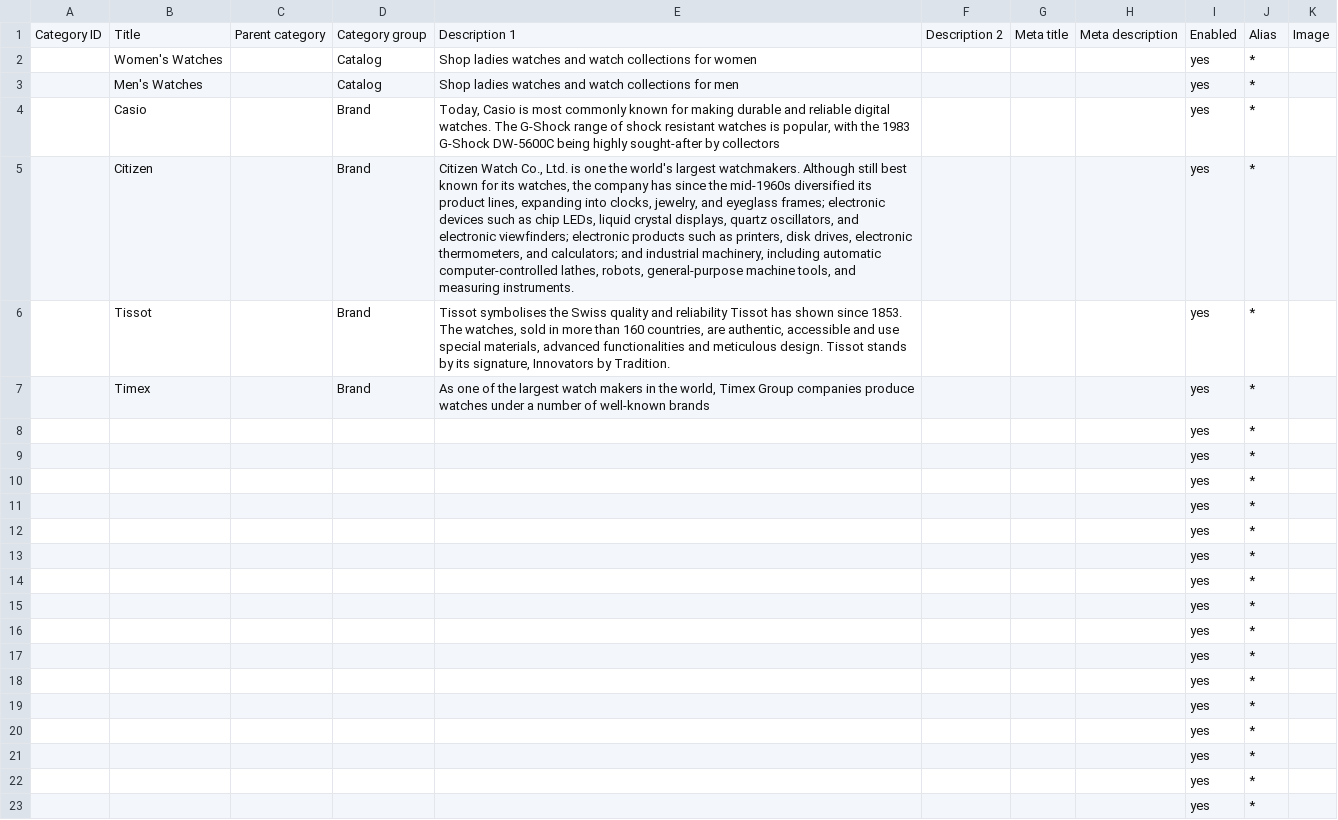
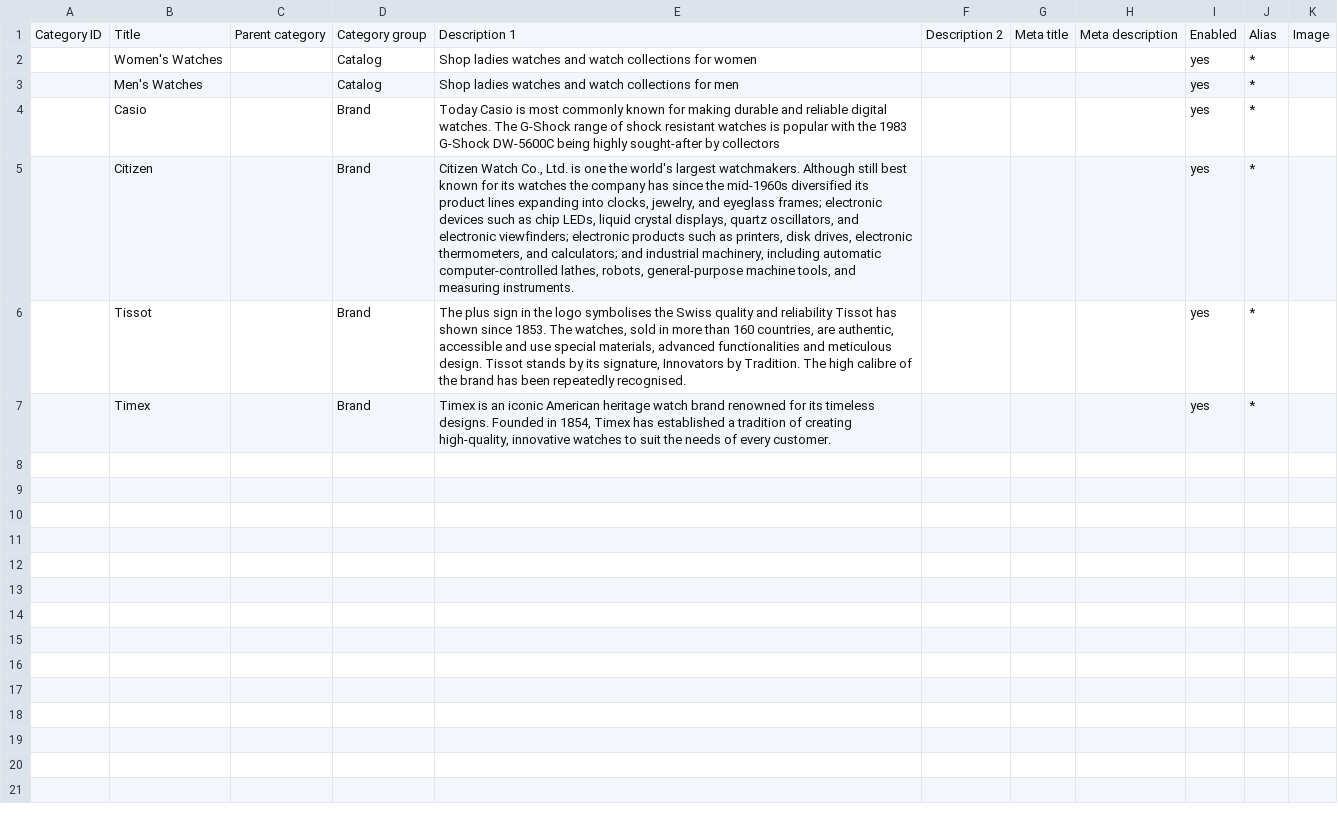
Before and after one commit to gplcart/gplcart, a CSV file: files/private/examples/import_category.csv, drawn as a sheet; only a part is shown; the diff covers the shown part only.

```diff
--- a/files/private/examples/import_category.csv
+++ b/files/private/examples/import_category.csv
@@ -3,21 +3,5 @@ Category ID,Title,Parent category,Category group,Description 1,Description 2,Met
 ,Men's Watches,,Catalog,Shop ladies watches and watch collections for men,,,,yes,*,
-,Casio,,Brand,"Today, Casio is most commonly known for making durable and reliable digital watches. The G-Shock range of shock resistant watches is popular, with the 1983 G-Shock DW-5600C being highly sought-after by collectors",,,,yes,*,
-,Citizen,,Brand,"Citizen Watch Co., Ltd. is one the world's largest watchmakers. Although still best known for its watches, the company has since the mid-1960s diversified its product lines, expanding into clocks, jewelry, and eyeglass frames; electronic devices such as chip LEDs, liquid crystal displays, quartz oscillators, and electronic viewfinders; electronic products such as printers, disk drives, electronic thermometers, and calculators; and industrial machinery, including automatic computer-controlled lathes, robots, general-purpose machine tools, and measuring instruments.",,,,yes,*,
-,Tissot,,Brand,"Tissot symbolises the Swiss quality and reliability Tissot has shown since 1853. The watches, sold in more than 160 countries, are authentic, accessible and use special materials, advanced functionalities and meticulous design. Tissot stands by its signature, Innovators by Tradition.",,,,yes,*,
-,Timex,,Brand,"As one of the largest watch makers in the world, Timex Group companies produce watches under a number of well-known brands",,,,yes,*,
-,,,,,,,,yes,*,
-,,,,,,,,yes,*,
-,,,,,,,,yes,*,
-,,,,,,,,yes,*,
-,,,,,,,,yes,*,
-,,,,,,,,yes,*,
-,,,,,,,,yes,*,
-,,,,,,,,yes,*,
-,,,,,,,,yes,*,
-,,,,,,,,yes,*,
-,,,,,,,,yes,*,
-,,,,,,,,yes,*,
-,,,,,,,,yes,*,
-,,,,,,,,yes,*,
-,,,,,,,,yes,*,
-,,,,,,,,yes,*,
+,Casio,,Brand,Today Casio is most commonly known for making durable and reliable digital watches. The G-Shock range of shock resistant watches is popular with the 1983 G-Shock DW-5600C being highly sought-after by collectors,,,,yes,*,
+,Citizen,,Brand,"Citizen Watch Co., Ltd. is one the world's largest watchmakers. Although still best known for its watches the company has since the mid-1960s diversified its product lines expanding into clocks, jewelry, and eyeglass frames; electronic devices such as chip LEDs, liquid crystal displays, quartz oscillators, and electronic viewfinders; electronic products such as printers, disk drives, electronic thermometers, and calculators; and industrial machinery, including automatic computer-controlled lathes, robots, general-purpose machine tools, and measuring instruments.",,,,yes,*,
+,Tissot,,Brand,"The plus sign in the logo symbolises the Swiss quality and reliability Tissot has shown since 1853. The watches, sold in more than 160 countries, are authentic, accessible and use special materials, advanced functionalities and meticulous design. Tissot stands by its signature, Innovators by Tradition. The high calibre of the brand has been repeatedly recognised.",,,,yes,*,
+,Timex,,Brand,"Timex is an iconic American heritage watch brand renowned for its timeless designs. Founded in 1854, Timex has established a tradition of creating high-quality, innovative watches to suit the needs of every customer.",,,,yes,*,
```
Also changed, not shown: 31 removed rows elsewhere in this file, 17 other files.
